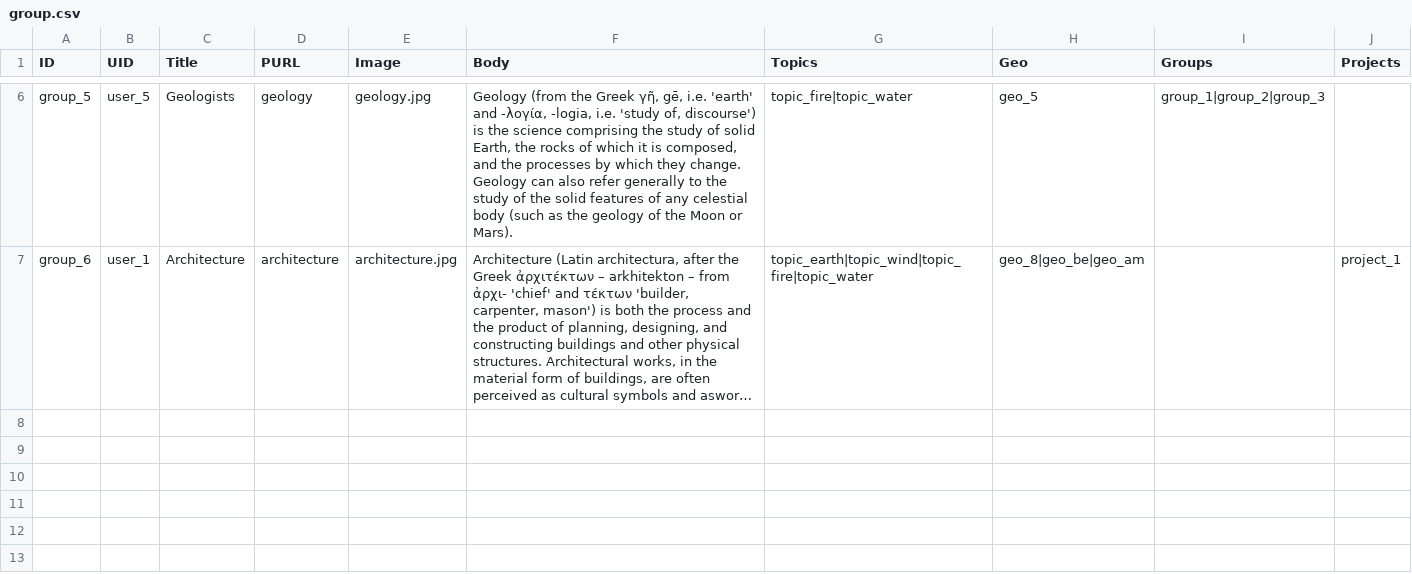
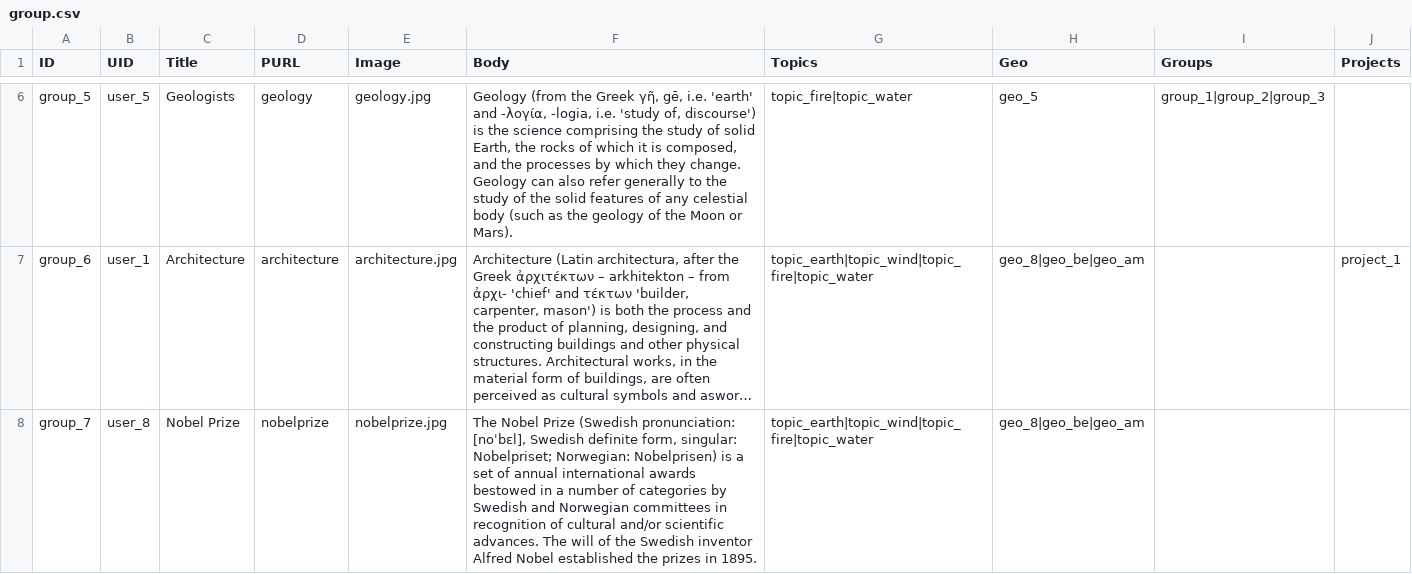
Before and after one commit to capacity4dev/capacity4more, a CSV file: capacity4more/modules/c4m/demo/c4m_demo_content/csv/node/group.csv, drawn as a sheet; only a part is shown, gaps mark what is left out; long unchanged cells end in …; the diff names each change by its address in the sheet, - before the commit and + after, or states it on an @@ line.

Commit message:
Updating demo content: - Added extra user "alfrednobel". - Added extra group "Nobel Prize". - Added discussions in the "Nobel Prize" group. - Added missing "Topics" to the Discussions. - Added missing "Type of Discussion" to the discussions.

```diff
--- a/capacity4more/modules/c4m/demo/c4m_demo_content/csv/node/group.csv
+++ b/capacity4more/modules/c4m/demo/c4m_demo_content/csv/node/group.csv
+row 8: group_7 | user_8 | Nobel Prize | nobelprize | nobelprize.jpg | The Nobel Prize (Swedish pronunciation: [noˈbɛl], Swedish definite form, singular: Nobelpriset; Norwegian: Nobelprisen) is a set of annual international awards bestowed in a number of categories by Swedish and Norwegian committees in recognition of cultural and/or scientific advances. The will of the Swedish inventor Alfred Nobel established the prizes in 1895. | topic_earth|topic_wind|topic_fire|topic_water | geo_8|geo_be|geo_am
```
Also changed, not shown: capacity4more/modules/c4m/demo/c4m_demo_content/csv/node/discussion.csv, capacity4more/modules/c4m/demo/c4m_demo_content/csv/taxonomy_term/c4m_vocab_category.csv, 6 other files.
